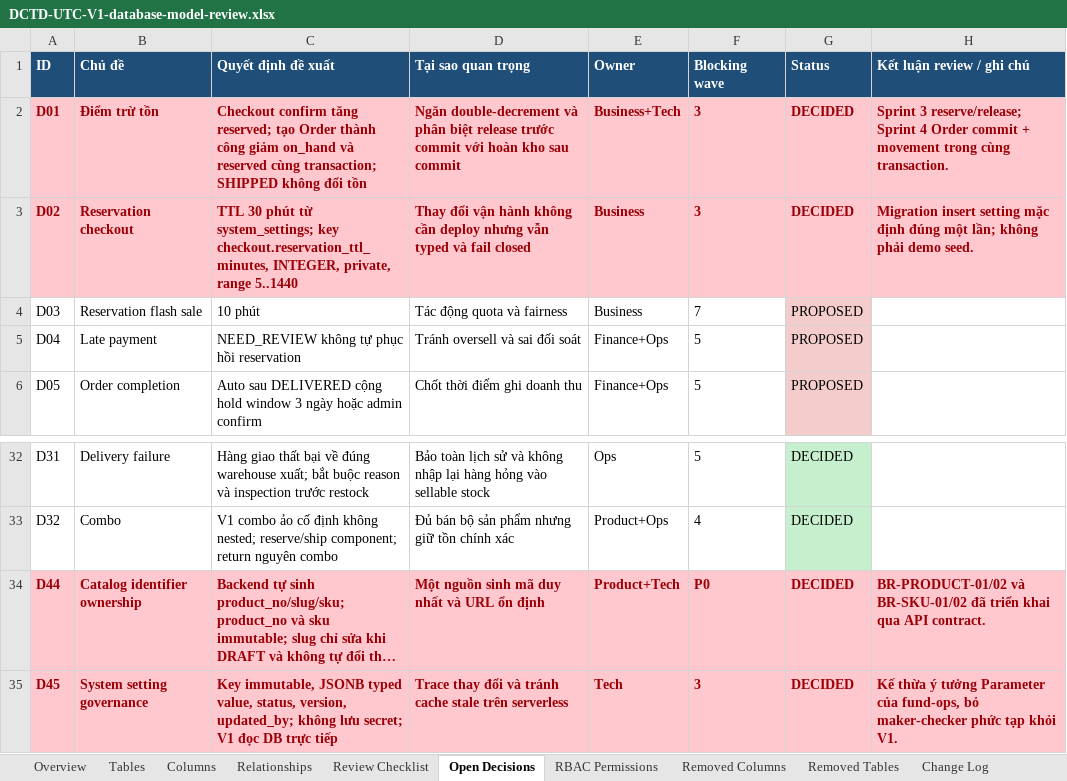
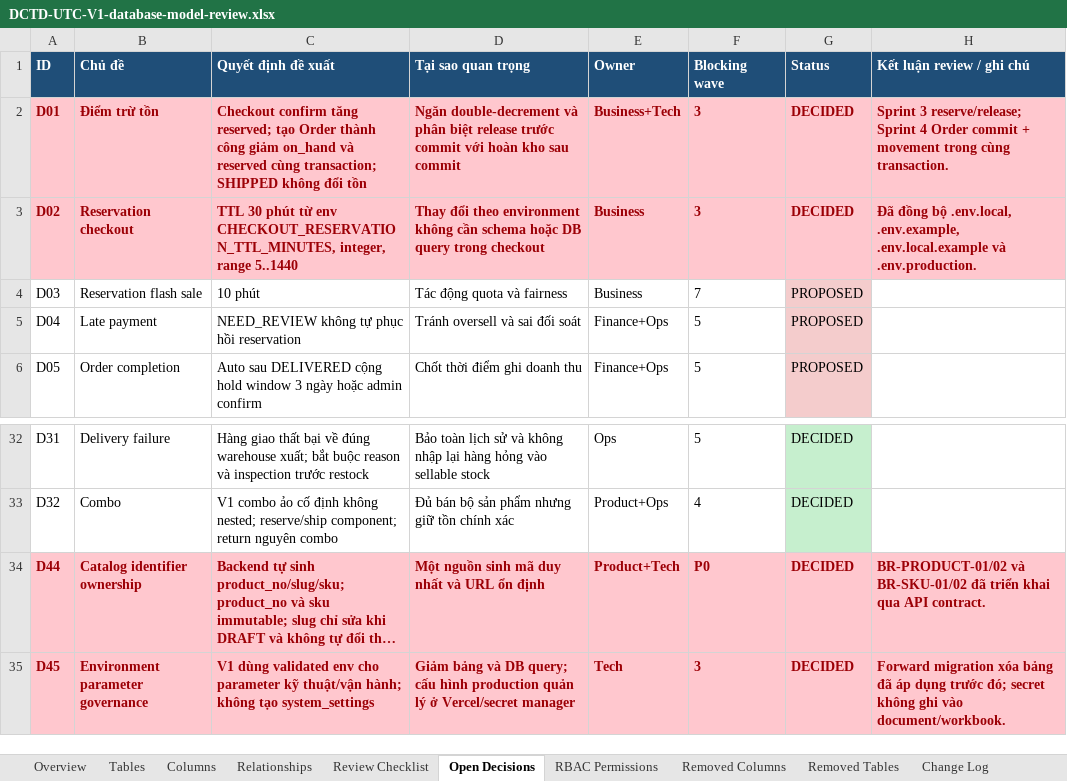
Before and after one commit to longhdwst1full/Sport-api-doc, an Excel workbook: document/DCTD-UTC-V1-database-model-review.xlsx, sheet Open Decisions, drawn as a sheet; only a part is shown, gaps mark what is left out; long unchanged cells end in …; values as stored, in another font and other column widths than the file's, no borders; the diff names each change by its address in the sheet, - before the commit and + after, or states it on an @@ line.

Commit message:
feat: migrate checkout reservation TTL to validated environment and remove system_settings

```diff
--- a/document/DCTD-UTC-V1-database-model-review.xlsx (sheet Open Decisions)
+++ b/document/DCTD-UTC-V1-database-model-review.xlsx (sheet Open Decisions)
-C3 (Quyết định đề xuất): …phút từ system_settings; key checkout.reservation_ttl_minutes, INTEGER, private, range 5..1440
+C3 (Quyết định đề xuất): …phút từ env CHECKOUT_RESERVATION_TTL_MINUTES, integer, range 5..1440
-D3 (Tại sao quan trọng): Thay đổi vận hành không cần deploy nhưng vẫn typed và fail closed
+D3 (Tại sao quan trọng): Thay đổi theo environment không cần schema hoặc DB query trong checkout
-H3 (Kết luận review / ghi chú): Migration insert setting mặc định đúng một lần; không phải demo seed.
+H3 (Kết luận review / ghi chú): Đã đồng bộ .env.local, .env.example, .env.local.example và .env.production.
-B35 (Chủ đề): System setting governance
+B35 (Chủ đề): Environment parameter governance
-C35 (Quyết định đề xuất): Key immutable, JSONB typed value, status, version, updated_by; không lưu secret; V1 đọc DB trực tiếp
+C35 (Quyết định đề xuất): V1 dùng validated env cho parameter kỹ thuật/vận hành; không tạo system_settings
-D35 (Tại sao quan trọng): Trace thay đổi và tránh cache stale trên serverless
+D35 (Tại sao quan trọng): Giảm bảng và DB query; cấu hình production quản lý ở Vercel/secret manager
-H35 (Kết luận review / ghi chú): Kế thừa ý tưởng Parameter của fund-ops, bỏ maker-checker phức tạp khỏi V1.
+H35 (Kết luận review / ghi chú): Forward migration xóa bảng đã áp dụng trước đó; secret không ghi vào document/workbook.
```
Also changed, not shown: sheet Removed Tables, sheet Tables, sheet Change Log, 24 other files.
